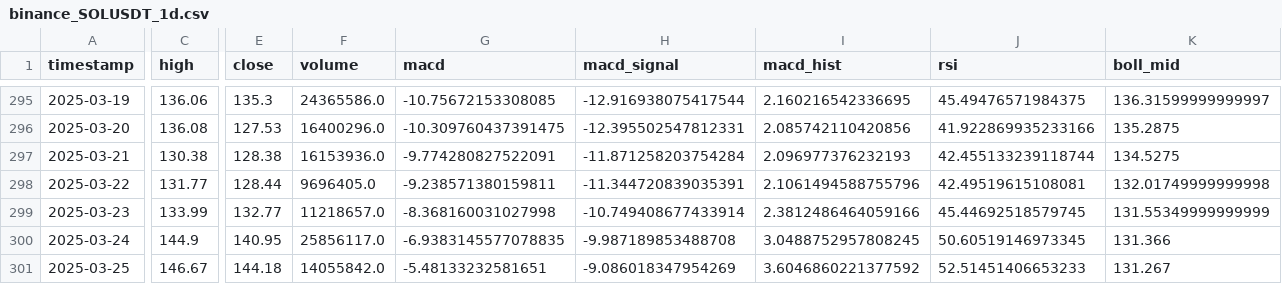
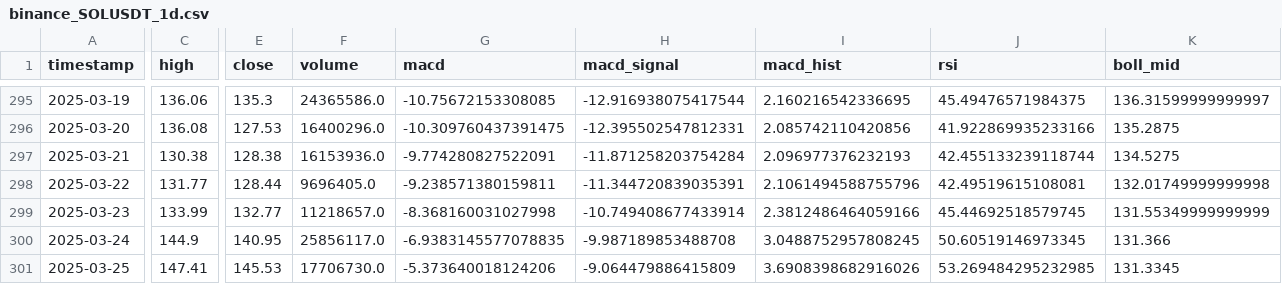
Before and after one commit to Hogna67/crypto-data, a CSV file: data/binance_SOLUSDT_1d.csv, drawn as a sheet; only a part is shown, gaps mark what is left out; the diff covers the shown part only; the diff names each change by its address in the sheet, - before the commit and + after, or states it on an @@ line.

Commit message:
更新 binance SOL/USDT 1d 數據 - 2025-03-26 00:05:45

```diff
--- a/data/binance_SOLUSDT_1d.csv
+++ b/data/binance_SOLUSDT_1d.csv
-C301 (high): 146.67
+C301 (high): 147.41
-E301 (close): 144.18
+E301 (close): 145.53
-F301 (volume): 14055842.0
+F301 (volume): 17706730.0
-G301 (macd): -5.48133232581651
+G301 (macd): -5.373640018124206
-H301 (macd_signal): -9.086018347954269
+H301 (macd_signal): -9.064479886415809
-I301 (macd_hist): 3.6046860221377592
+I301 (macd_hist): 3.6908398682916026
-J301 (rsi): 52.51451406653233
+J301 (rsi): 53.269484295232985
-K301 (boll_mid): 131.267
+K301 (boll_mid): 131.3345
```
Also changed, not shown: 5 edited cells elsewhere in this file.
